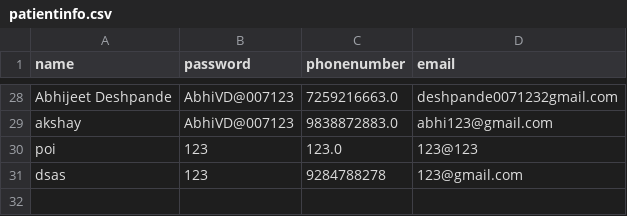
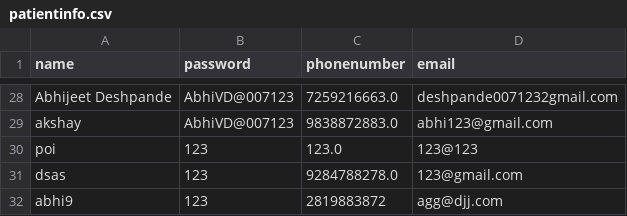
Before and after one commit to AbhijeetVD/MLMentalHealth, a CSV file: patientinfo.csv, drawn as a sheet; only a part is shown, gaps mark what is left out.

```diff
--- a/patientinfo.csv
+++ b/patientinfo.csv
@@ -30,2 +30,3 @@ akshay,AbhiVD@007123,9838872883.0,abhi123@gmail.com
 poi,123,123.0,123@123
-dsas,123,9284788278,123@gmail.com
+dsas,123,9284788278.0,123@gmail.com
+abhi9,123,2819883872,agg@djj.com
```
Also changed, not shown: 38 other files.
